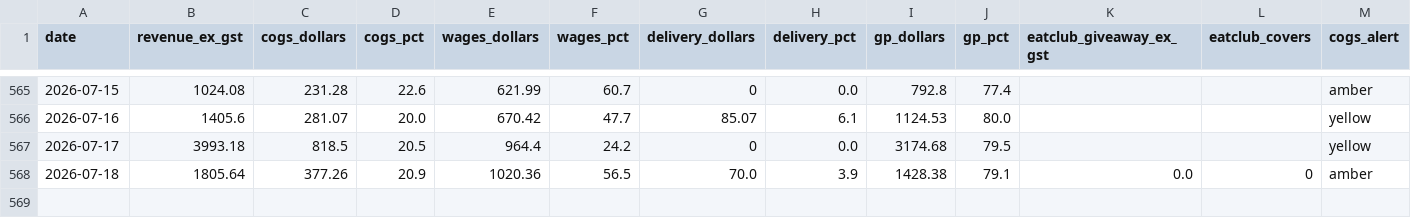
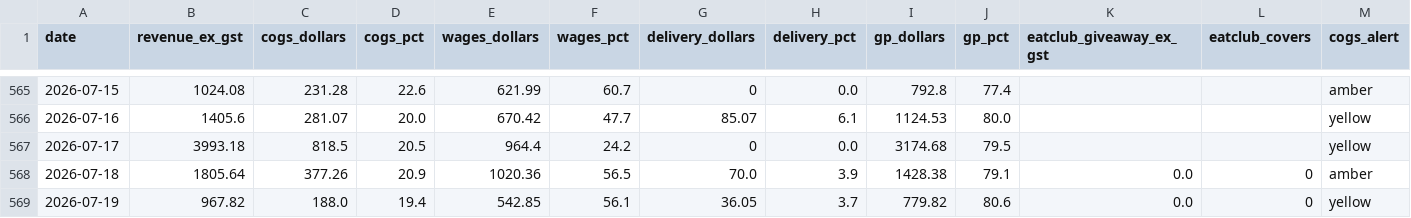
Before and after one commit to zakstowaway/mari-daily-reporting, a CSV file: data/mari_daily_history.csv, drawn as a sheet; only a part is shown, gaps mark what is left out; rows hold the shown columns only; the diff names each change by its address in the sheet, - before the commit and + after, or states it on an @@ line.

Commit message:
Daily pull marilynas 2026-07-19

```diff
--- a/data/mari_daily_history.csv
+++ b/data/mari_daily_history.csv
+row 569: 2026-07-19 | 967.82 | 188.0 | 19.4 | 542.85 | 56.1 | 36.05 | 3.7 | 779.82 | 80.6 | 0.0 | 0 | yellow
```
Also changed, not shown: 3 other files.
